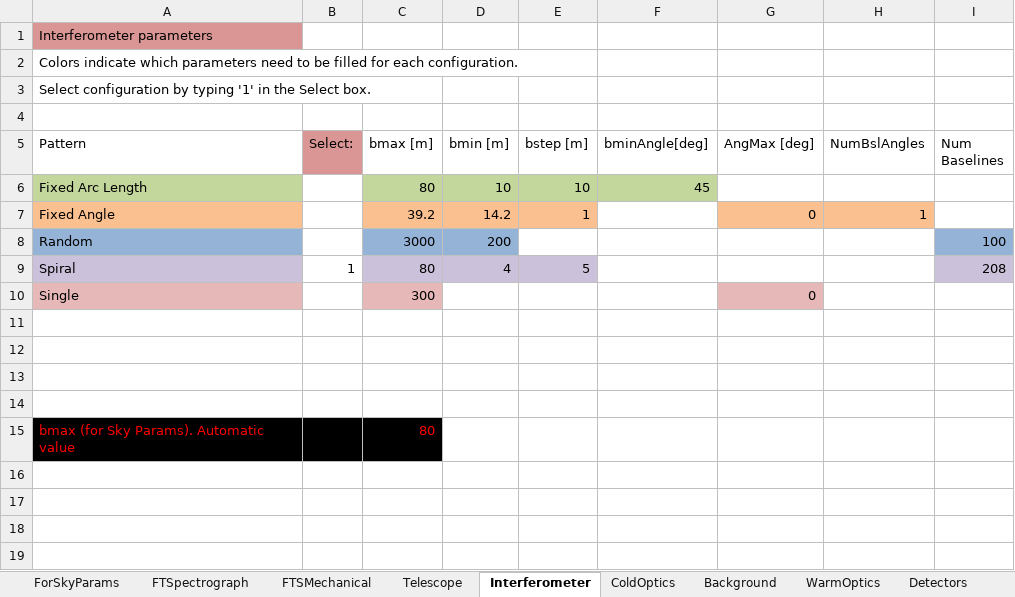
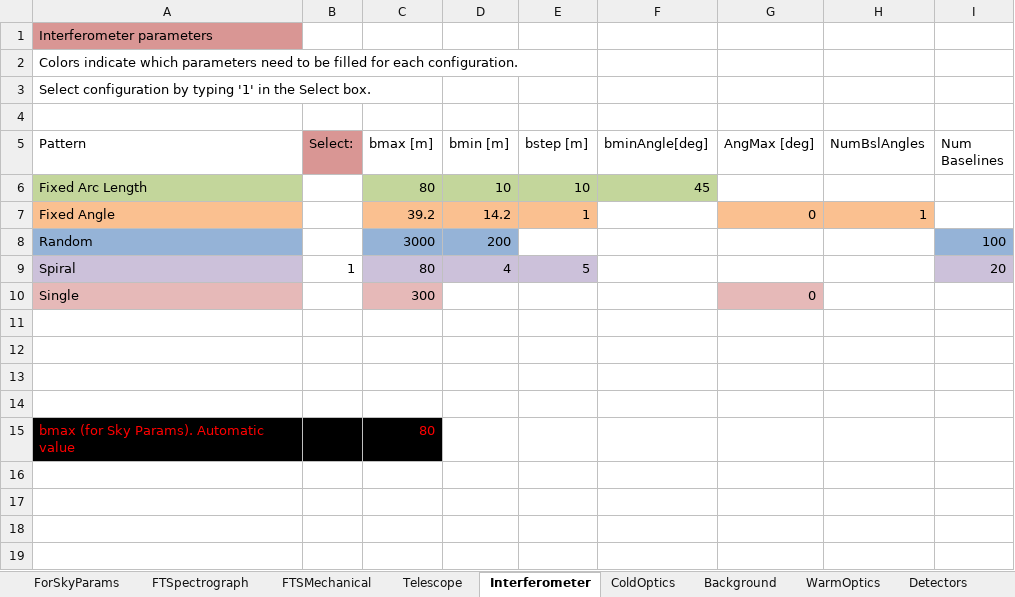
Before and after one commit to handofkwll/fisica, an Excel workbook: excel/FIInS_Instrument_cor3.xlsx, sheet Interferometer, drawn as a sheet; values as stored, in another font and other column widths than the file's, no borders; the diff names each change by its address in the sheet, - before the commit and + after, or states it on an @@ line.

Commit message:
works with fix-issue-18 branch

```diff
--- a/excel/FIInS_Instrument_cor3.xlsx (sheet Interferometer)
+++ b/excel/FIInS_Instrument_cor3.xlsx (sheet Interferometer)
-I9 (Num Baselines): 208
+I9 (Num Baselines): 20
```
Also changed, not shown: sheet FTSMechanical.
